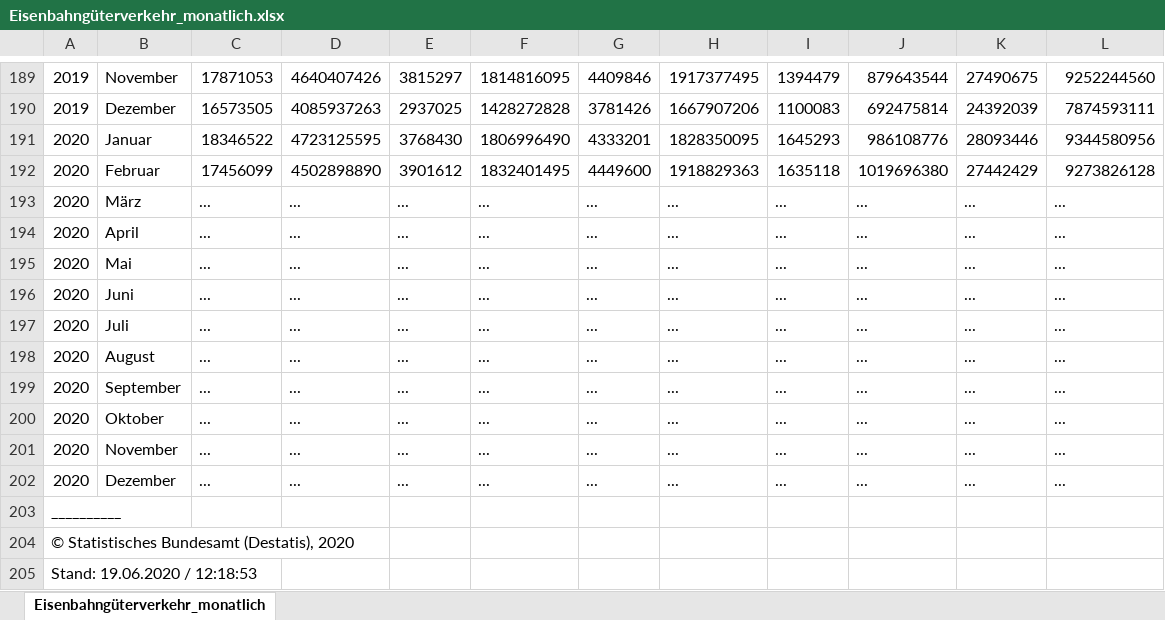
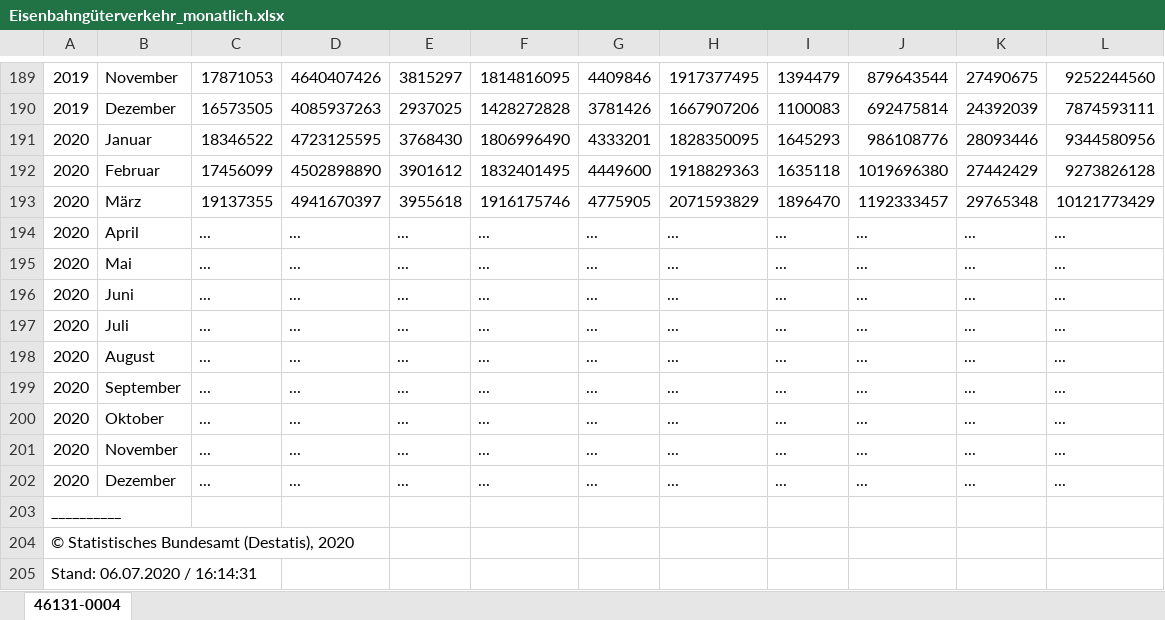
Before and after one commit to hannesk95/AMI, an Excel workbook: data/mobility/raw_data/Eisenbahngüterverkehr_monatlich.xlsx, sheet 46131-0004, drawn as a sheet; only a part is shown, gaps mark what is left out; values as stored, in another font and other column widths than the file's, no borders; removed rows and columns are numbered as before the commit, all else as after; the diff names each change by its address in the sheet, - before the commit and + after, or states it on an @@ line.

Commit message:
updated railway-freight and inlandshipping data

```diff
--- a/data/mobility/raw_data/Eisenbahngüterverkehr_monatlich.xlsx (sheet 46131-0004)
+++ b/data/mobility/raw_data/Eisenbahngüterverkehr_monatlich.xlsx (sheet 46131-0004)
-sheet tab: Eisenbahngüterverkehr_monatlich
+sheet tab: 46131-0004
-row 193: 2020 | März | ... | ... | ... | ... | ... | ... | ... | ... | ... | ...
+row 193: 2020 | März | 19137355 | 4941670397 | 3955618 | 1916175746 | 4775905 | 2071593829 | 1896470 | 1192333457 | 29765348 | 10121773429
-A205: Stand: 19.06.2020 / 12:18:53
+A205: Stand: 06.07.2020 / 16:14:31
```
Also changed, not shown: data/mobility/raw_data/Güterverkehr der Binnenschifffahrt_monatlich.xlsx, 4 other files.
